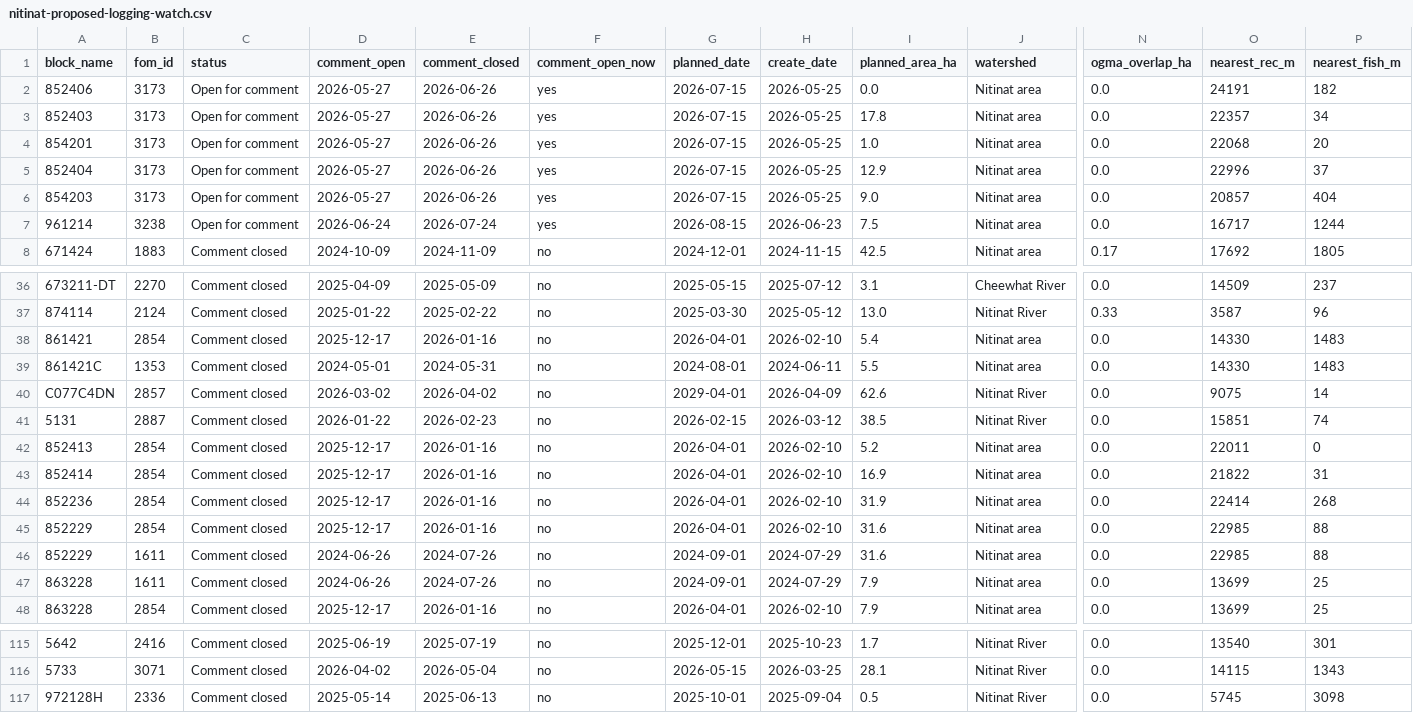
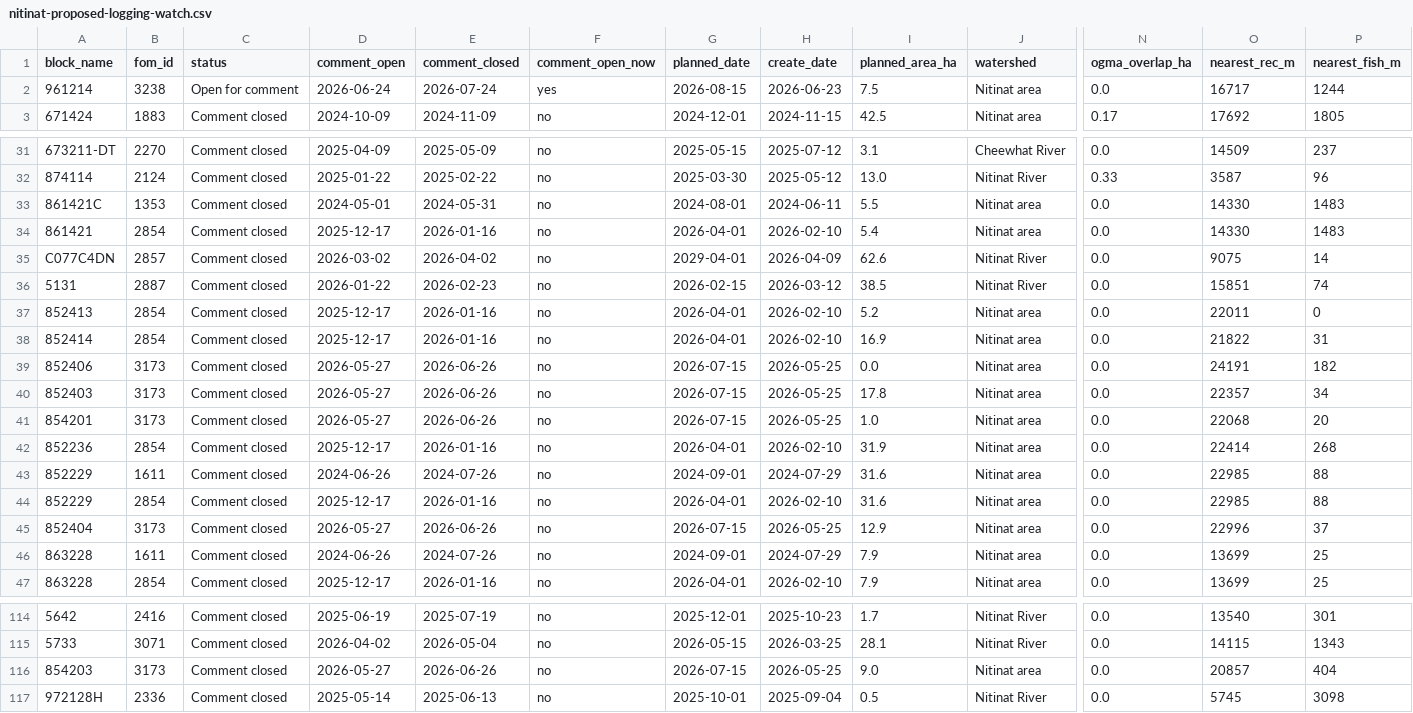
Before and after one commit to aevans-eng/portfolio-site, a CSV file: port-renfrew/downloads/nitinat-proposed-logging-watch.csv, drawn as a sheet; only a part is shown, gaps mark what is left out; removed rows and columns are numbered as before the commit, all else as after; rows hold the shown columns only; the diff covers the shown part only; the diff names each change by its address in the sheet, - before the commit and + after, or states it on an @@ line.

```diff
--- a/port-renfrew/downloads/nitinat-proposed-logging-watch.csv
+++ b/port-renfrew/downloads/nitinat-proposed-logging-watch.csv
-row 2: 852406 | 3173 | Open for comment | 2026-05-27 | 2026-06-26 | yes | 2026-07-15 | 2026-05-25 | 0.0 | Nitinat area | 0.0 | 24191 | 182
-row 3: 852403 | 3173 | Open for comment | 2026-05-27 | 2026-06-26 | yes | 2026-07-15 | 2026-05-25 | 17.8 | Nitinat area | 0.0 | 22357 | 34
-row 4: 854201 | 3173 | Open for comment | 2026-05-27 | 2026-06-26 | yes | 2026-07-15 | 2026-05-25 | 1.0 | Nitinat area | 0.0 | 22068 | 20
-row 5: 852404 | 3173 | Open for comment | 2026-05-27 | 2026-06-26 | yes | 2026-07-15 | 2026-05-25 | 12.9 | Nitinat area | 0.0 | 22996 | 37
-row 6: 854203 | 3173 | Open for comment | 2026-05-27 | 2026-06-26 | yes | 2026-07-15 | 2026-05-25 | 9.0 | Nitinat area | 0.0 | 20857 | 404
@@ row 39 moved to row 33: 861421C @@
+row 39: 852406 | 3173 | Comment closed | 2026-05-27 | 2026-06-26 | no | 2026-07-15 | 2026-05-25 | 0.0 | Nitinat area | 0.0 | 24191 | 182
+row 40: 852403 | 3173 | Comment closed | 2026-05-27 | 2026-06-26 | no | 2026-07-15 | 2026-05-25 | 17.8 | Nitinat area | 0.0 | 22357 | 34
+row 41: 854201 | 3173 | Comment closed | 2026-05-27 | 2026-06-26 | no | 2026-07-15 | 2026-05-25 | 1.0 | Nitinat area | 0.0 | 22068 | 20
+row 43: 852229 | 1611 | Comment closed | 2024-06-26 | 2024-07-26 | no | 2024-09-01 | 2024-07-29 | 31.6 | Nitinat area | 0.0 | 22985 | 88
-A45 (block_name): 852229
+A45 (block_name): 852404
-B45 (fom_id): 1611
+B45 (fom_id): 3173
-D45 (comment_open): 2024-06-26
+D45 (comment_open): 2026-05-27
-E45 (comment_closed): 2024-07-26
+E45 (comment_closed): 2026-06-26
-G45 (planned_date): 2024-09-01
+G45 (planned_date): 2026-07-15
-H45 (create_date): 2024-07-29
+H45 (create_date): 2026-05-25
-I45 (planned_area_ha): 31.6
+I45 (planned_area_ha): 12.9
-O45 (nearest_rec_m): 22985
+O45 (nearest_rec_m): 22996
-P45 (nearest_fish_m): 88
+P45 (nearest_fish_m): 37
+row 116: 854203 | 3173 | Comment closed | 2026-05-27 | 2026-06-26 | no | 2026-07-15 | 2026-05-25 | 9.0 | Nitinat area | 0.0 | 20857 | 404
```
Also changed, not shown: 2 moved rows elsewhere in this file, port-renfrew/downloads/alberni-proposed-logging-watch.csv, port-renfrew/downloads/campbell-river-proposed-logging-watch.csv, 49 other files.
